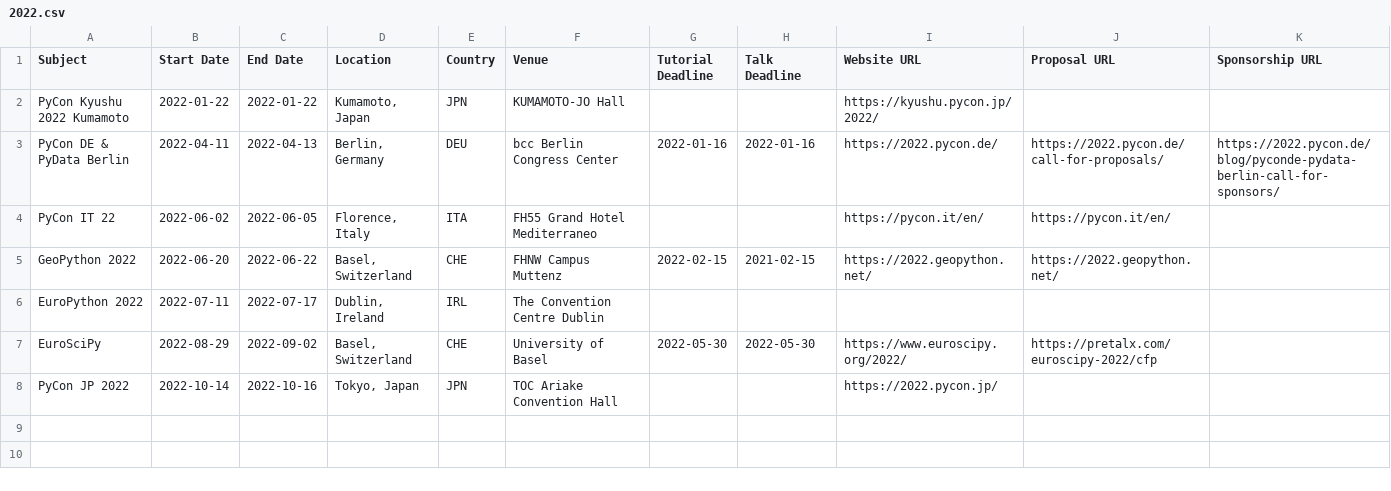
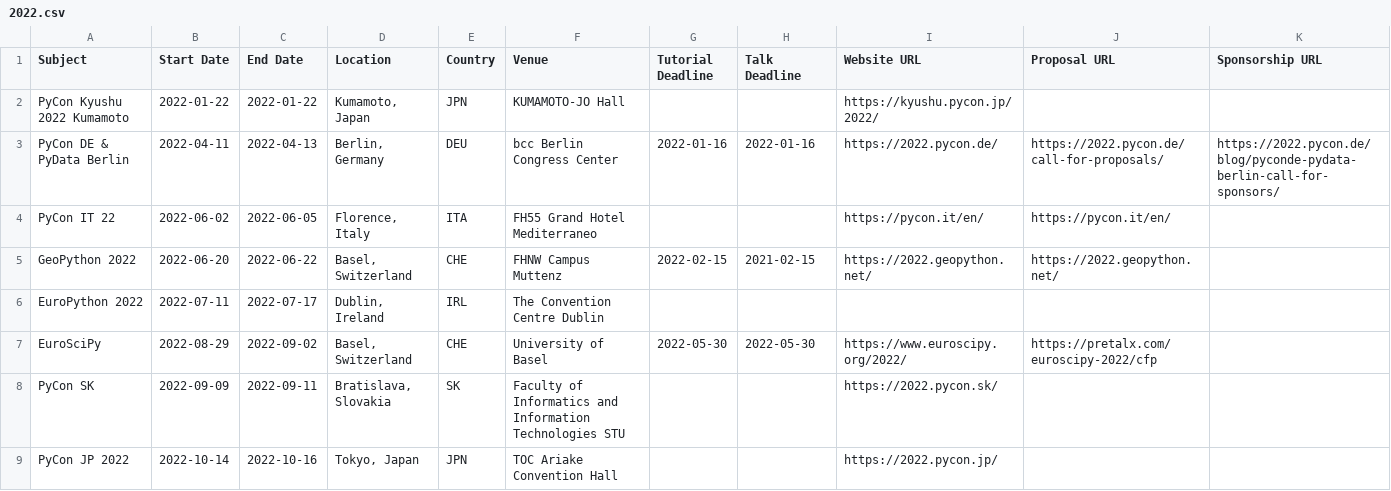
Before and after one commit to python-organizers/conferences, a CSV file: 2022.csv, drawn as a sheet.

Commit message:
Added PyCon SK 2022 conference

```diff
--- a/2022.csv
+++ b/2022.csv
@@ -7,2 +7,3 @@ EuroPython 2022,2022-07-11,2022-07-17,"Dublin, Ireland",IRL,The Convention Centr
 EuroSciPy,2022-08-29,2022-09-02,"Basel, Switzerland",CHE,University of Basel,2022-05-30,2022-05-30,https://www.euroscipy.org/2022/,https://pretalx.com/euroscipy-2022/cfp,
+PyCon SK,2022-09-09,2022-09-11,"Bratislava, Slovakia",SK,Faculty of Informatics and Information Technologies STU,,,https://2022.pycon.sk/,,
 PyCon JP 2022,2022-10-14,2022-10-16,"Tokyo, Japan",JPN,TOC Ariake Convention Hall,,,https://2022.pycon.jp/,,
```
